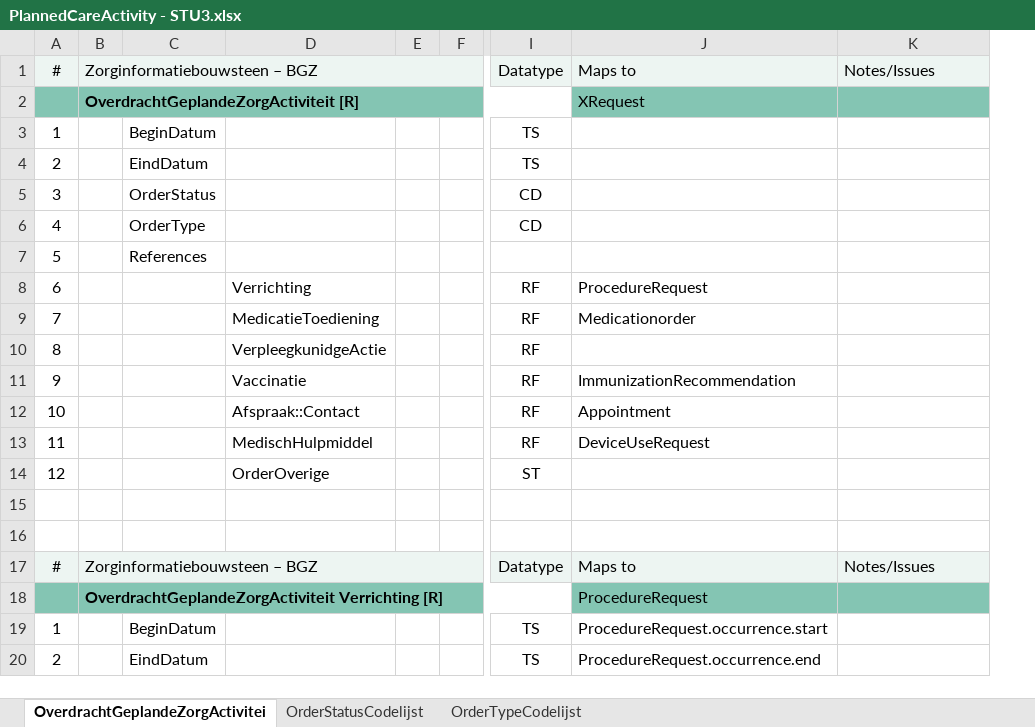
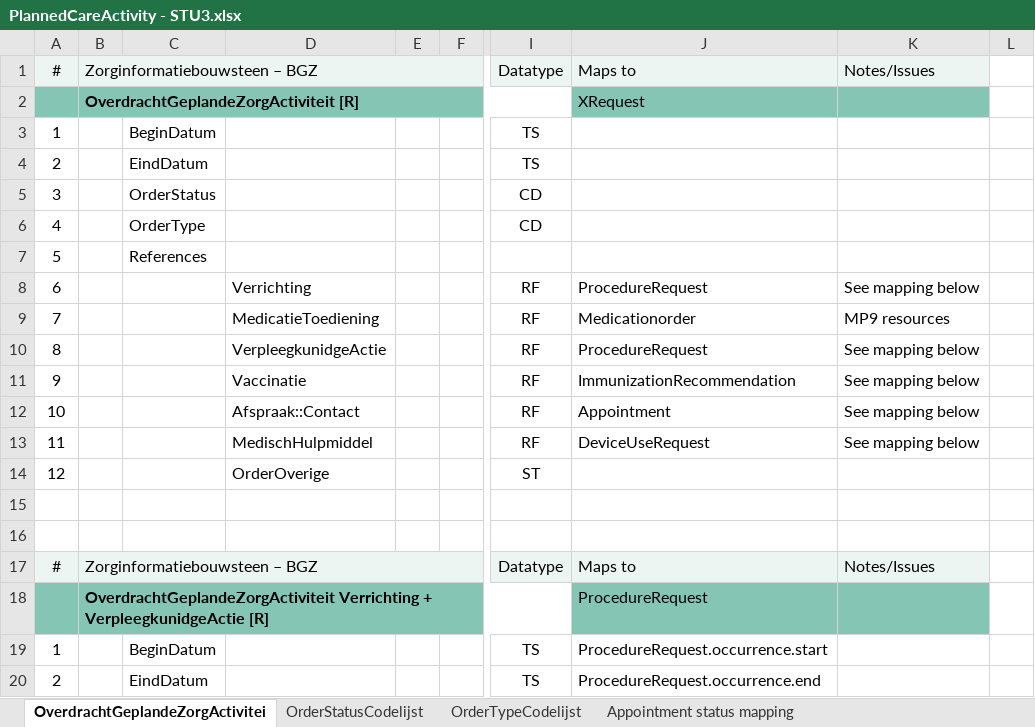
Before and after one commit to Nictiz/Nictiz-STU3, an Excel workbook: Mappings/PlannedCareActivity - STU3.xlsx, sheet OverdrachtGeplandeZorgActivitei, drawn as a sheet; only a part is shown, gaps mark what is left out; values as stored, in another font and other column widths than the file's, no borders; removed rows and columns are numbered as before the commit, all else as after; the diff covers the shown part only; the diff names each change by its address in the sheet, - before the commit and + after, or states it on an @@ line.

Commit message:
Added xlsx mappings

```diff
--- a/Mappings/PlannedCareActivity - STU3.xlsx (sheet OverdrachtGeplandeZorgActivitei)
+++ b/Mappings/PlannedCareActivity - STU3.xlsx (sheet OverdrachtGeplandeZorgActivitei)
+sheet tab: Appointment status mapping
-column E, empty
+column E, empty
+column L, empty
-K8: (empty)
+K8: See mapping below
-K9: (empty)
+K9: MP9 resources
-J10: (empty)
+J10: ProcedureRequest
-K10:K13: (empty)
+K10:K13: See mapping below
-B18: OverdrachtGeplandeZorgActiviteit Verrichting [R]
+B18: OverdrachtGeplandeZorgActiviteit Verrichting + VerpleegkunidgeActie [R]
```
Also changed, not shown: 38 added rows and 8 edited cells elsewhere in this sheet, Mappings/Procedure - STU3.xlsx, 5 other files.
